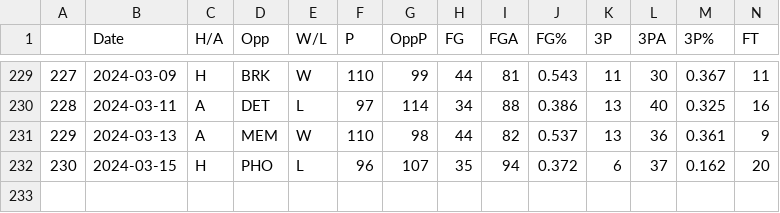
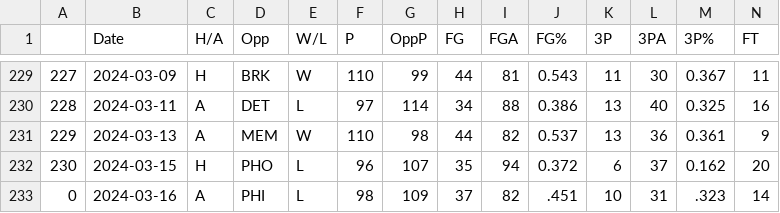
Before and after one commit to NevinG/AIM-F23-Basketball-Predictor, a CSV file: data/CHO.csv, drawn as a sheet; only a part is shown, gaps mark what is left out; rows hold the shown columns only; the diff names each change by its address in the sheet, - before the commit and + after, or states it on an @@ line.

```diff
--- a/data/CHO.csv
+++ b/data/CHO.csv
+row 233: 0 | 2024-03-16 | A | PHI | L | 98 | 109 | 37 | 82 | .451 | 10 | 31 | .323 | 14
```
Also changed, not shown: data/BRK.csv, data/IND.csv, 18 other files.
